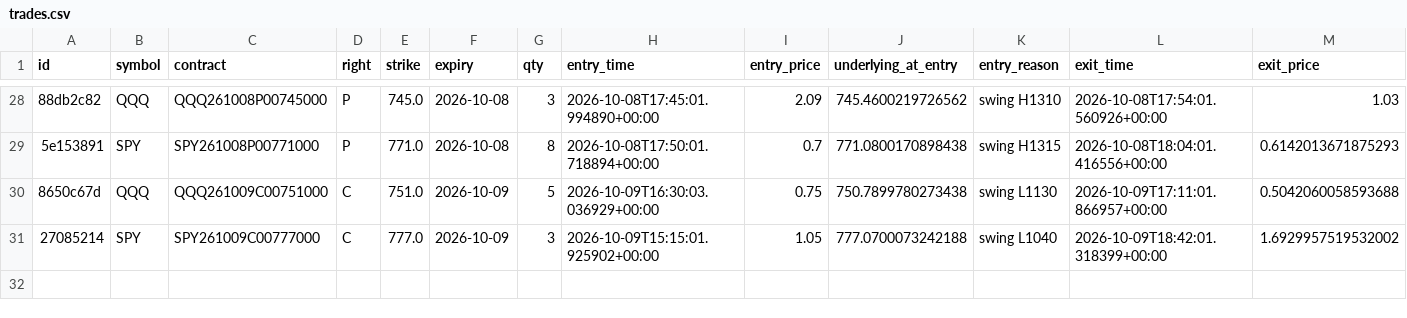
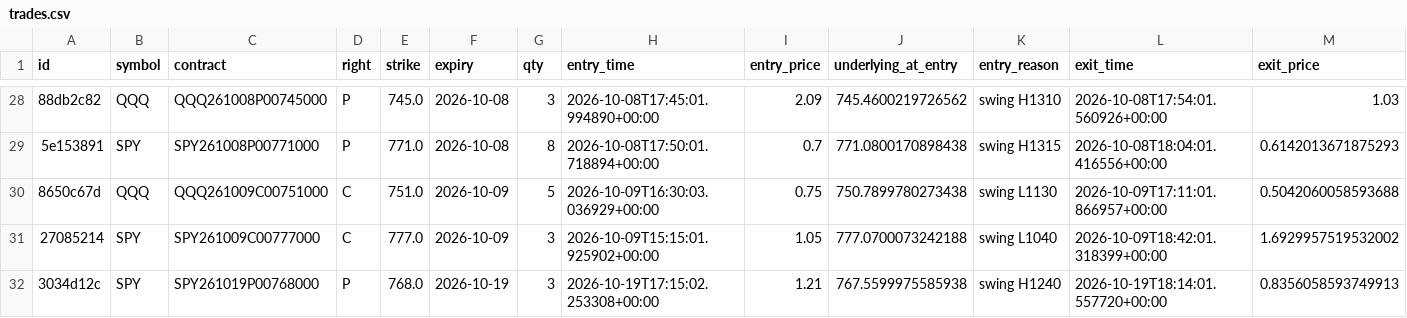
Before and after one commit to charlescox67/odte-bot, a CSV file: trades.csv, drawn as a sheet; only a part is shown, gaps mark what is left out; rows hold the shown columns only; the diff names each change by its address in the sheet, - before the commit and + after, or states it on an @@ line.

```diff
--- a/trades.csv
+++ b/trades.csv
+row 32: 3034d12c | SPY | SPY261019P00768000 | P | 768.0 | 2026-10-19 | 3 | 2026-10-19T17:15:02.253308+00:00 | 1.21 | 767.5599975585938 | swing H1240 | 2026-10-19T18:14:01.557720+00:00 | 0.8356058593749913
```
Also changed, not shown: 3 other files.
